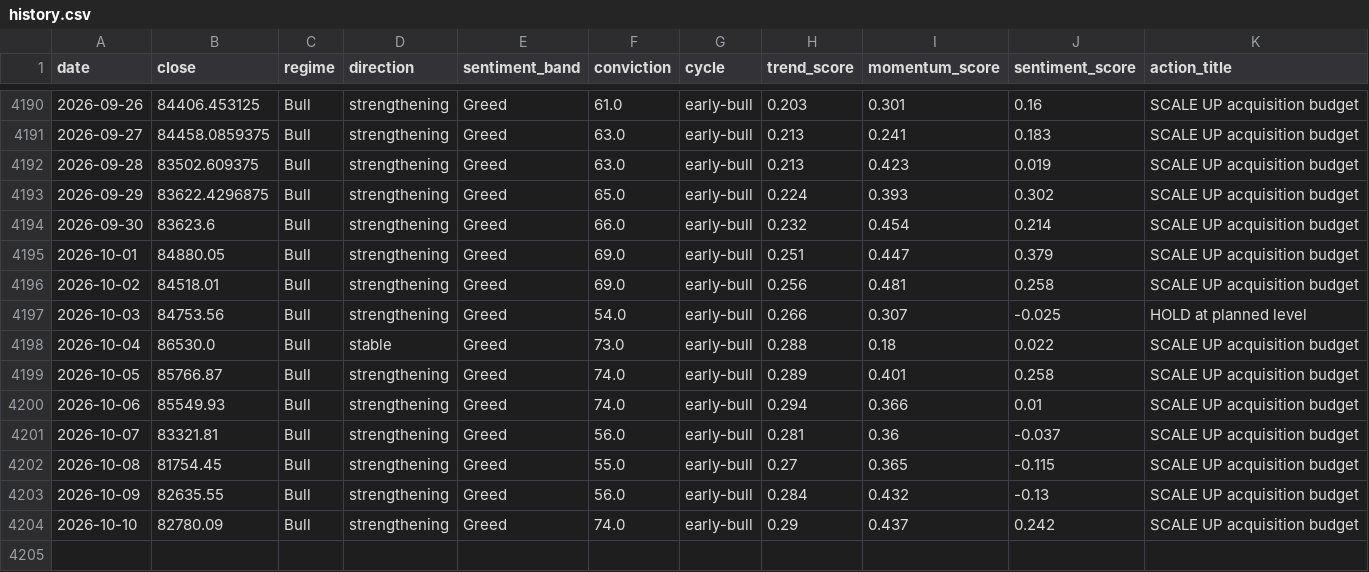
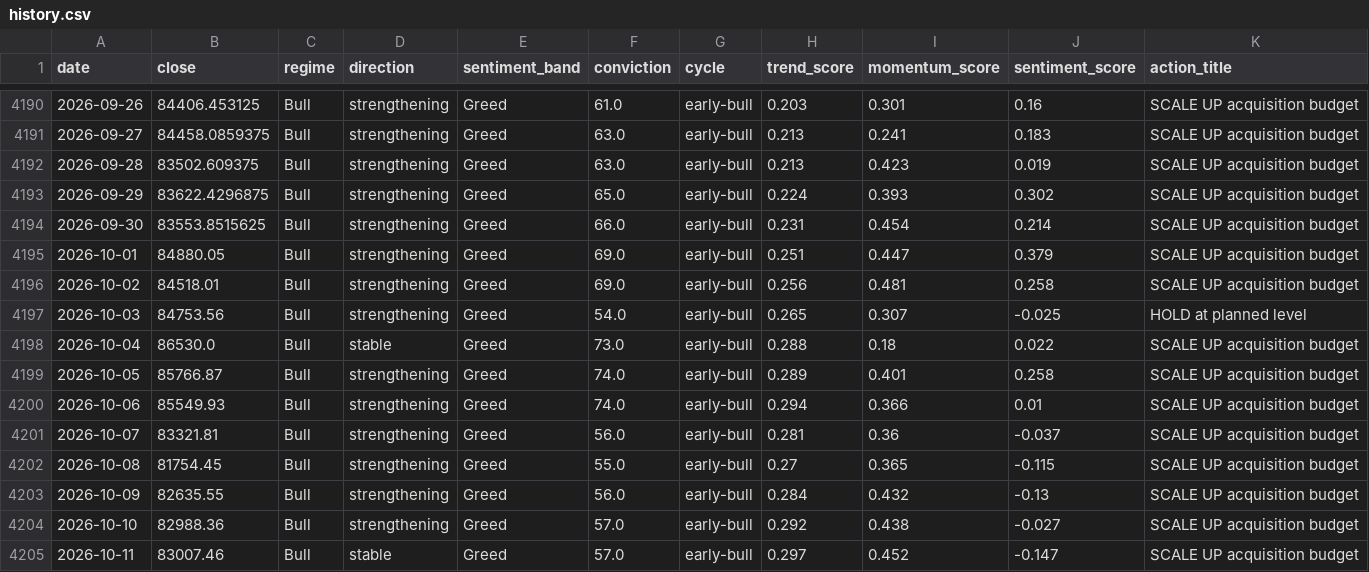
Before and after one commit to andrifa/crypto-market-state-dashboard, a CSV file: data/history.csv, drawn as a sheet; only a part is shown, gaps mark what is left out.

```diff
--- a/data/history.csv
+++ b/data/history.csv
@@ -4193,6 +4193,6 @@ date,close,regime,direction,sentiment_band,conviction,cycle,trend_score,momentum
 2026-09-29,83622.4296875,Bull,strengthening,Greed,65.0,early-bull,0.224,0.393,0.302,SCALE UP acquisition budget
-2026-09-30,83623.6,Bull,strengthening,Greed,66.0,early-bull,0.232,0.454,0.214,SCALE UP acquisition budget
+2026-09-30,83553.8515625,Bull,strengthening,Greed,66.0,early-bull,0.231,0.454,0.214,SCALE UP acquisition budget
 2026-10-01,84880.05,Bull,strengthening,Greed,69.0,early-bull,0.251,0.447,0.379,SCALE UP acquisition budget
 2026-10-02,84518.01,Bull,strengthening,Greed,69.0,early-bull,0.256,0.481,0.258,SCALE UP acquisition budget
-2026-10-03,84753.56,Bull,strengthening,Greed,54.0,early-bull,0.266,0.307,-0.025,HOLD at planned level
+2026-10-03,84753.56,Bull,strengthening,Greed,54.0,early-bull,0.265,0.307,-0.025,HOLD at planned level
 2026-10-04,86530.0,Bull,stable,Greed,73.0,early-bull,0.288,0.18,0.022,SCALE UP acquisition budget
@@ -4203,2 +4203,3 @@ date,close,regime,direction,sentiment_band,conviction,cycle,trend_score,momentum
 2026-10-09,82635.55,Bull,strengthening,Greed,56.0,early-bull,0.284,0.432,-0.13,SCALE UP acquisition budget
-2026-10-10,82780.09,Bull,strengthening,Greed,74.0,early-bull,0.29,0.437,0.242,SCALE UP acquisition budget
+2026-10-10,82988.36,Bull,strengthening,Greed,57.0,early-bull,0.292,0.438,-0.027,SCALE UP acquisition budget
+2026-10-11,83007.46,Bull,stable,Greed,57.0,early-bull,0.297,0.452,-0.147,SCALE UP acquisition budget
```
Also changed, not shown: 2 other files.
